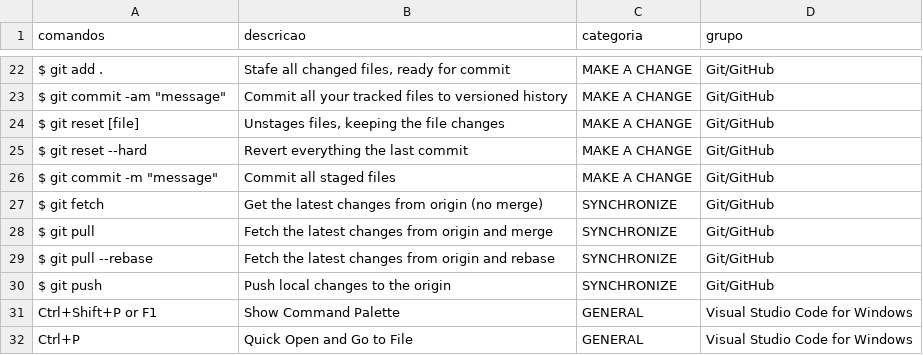
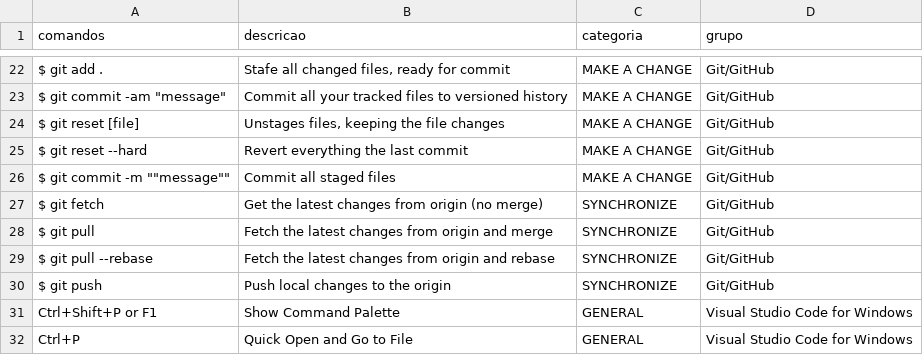
Before and after one commit to ConradoAlmeida/cheatsheets, a CSV file: _data/store-data.csv, drawn as a sheet; only a part is shown, gaps mark what is left out.

Commit message:
Update store-data.csv

```diff
--- a/_data/store-data.csv
+++ b/_data/store-data.csv
@@ -25,3 +25,3 @@ $ git reset [file],"Unstages files, keeping the file changes",MAKE A CHANGE,Git/
 $ git reset --hard,Revert everything the last commit,MAKE A CHANGE,Git/GitHub
-$ git commit -m "message",Commit all staged files,MAKE A CHANGE,Git/GitHub
+$ git commit -m ""message"",Commit all staged files,MAKE A CHANGE,Git/GitHub
 $ git fetch,Get the latest changes from origin (no merge),SYNCHRONIZE,Git/GitHub
```
